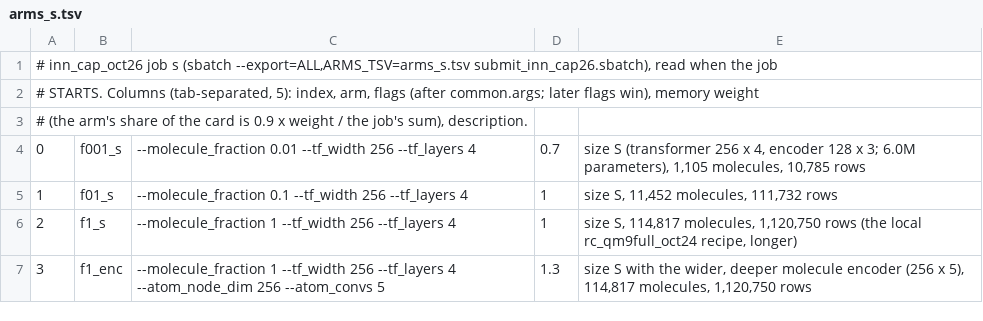
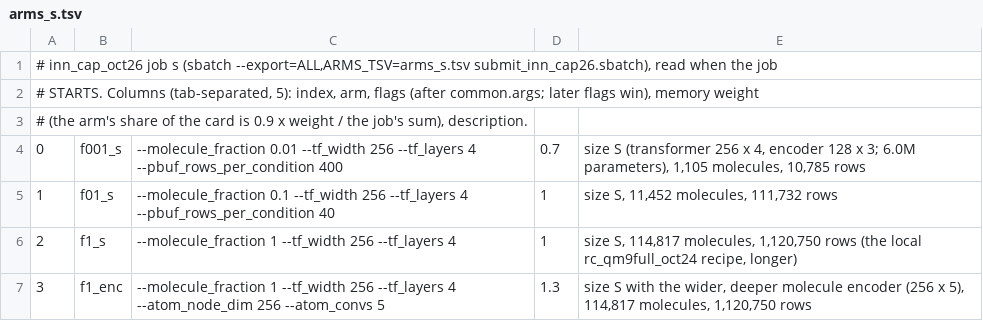
Before and after one commit to alexidine/gfn-diffusion, a TSV file: energy_sampling/configs/inn_cap_oct26/arms_s.tsv, drawn as a sheet.

```diff
--- a/energy_sampling/configs/inn_cap_oct26/arms_s.tsv
+++ b/energy_sampling/configs/inn_cap_oct26/arms_s.tsv
@@ -3,4 +3,4 @@
 # (the arm's share of the card is 0.9 x weight / the job's sum), description.
-0	f001_s	--molecule_fraction 0.01 --tf_width 256 --tf_layers 4	0.7	size S (transformer 256 x 4, encoder 128 x 3; 6.0M parameters), 1,105 molecules, 10,785 rows
-1	f01_s	--molecule_fraction 0.1 --tf_width 256 --tf_layers 4	1	size S, 11,452 molecules, 111,732 rows
+0	f001_s	--molecule_fraction 0.01 --tf_width 256 --tf_layers 4 --pbuf_rows_per_condition 400	0.7	size S (transformer 256 x 4, encoder 128 x 3; 6.0M parameters), 1,105 molecules, 10,785 rows
+1	f01_s	--molecule_fraction 0.1 --tf_width 256 --tf_layers 4 --pbuf_rows_per_condition 40	1	size S, 11,452 molecules, 111,732 rows
 2	f1_s	--molecule_fraction 1 --tf_width 256 --tf_layers 4	1	size S, 114,817 molecules, 1,120,750 rows (the local rc_qm9full_oct24 recipe, longer)
```
Also changed, not shown: energy_sampling/configs/inn_cap_oct26/arms_l2.tsv, energy_sampling/configs/inn_cap_oct26/arms_m.tsv, 5 other files.
